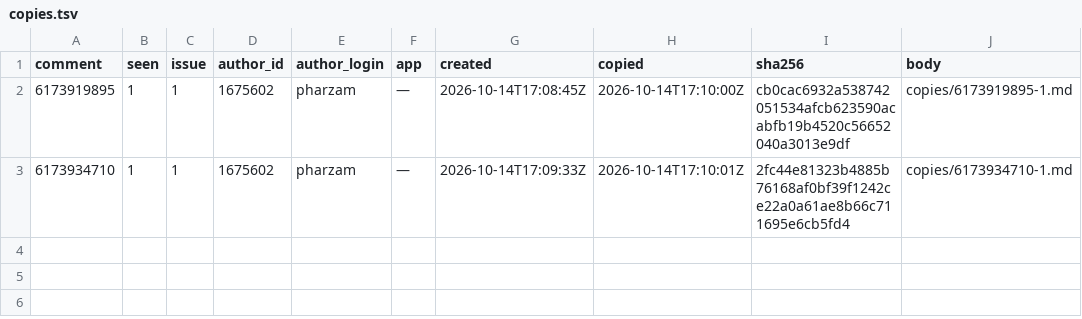
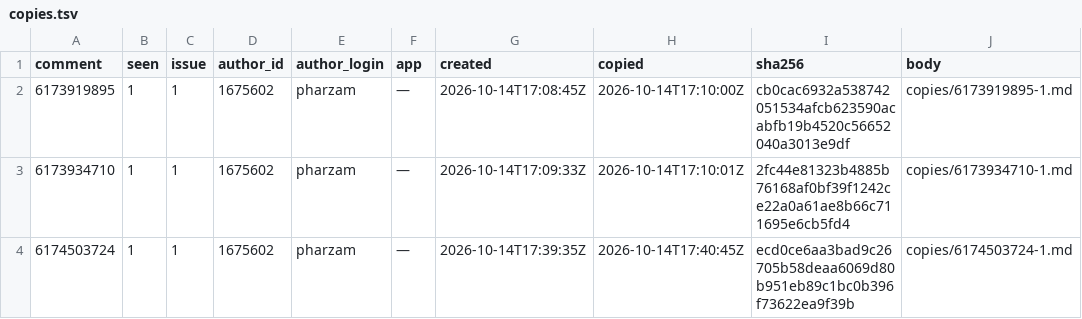
Before and after one commit to pharzam/layup-uat-m2d, a TSV file: copies.tsv, drawn as a sheet; the diff names each change by its address in the sheet, - before the commit and + after, or states it on an @@ line.

```diff
--- a/copies.tsv
+++ b/copies.tsv
+row 4: 6174503724 | 1 | 1 | 1675602 | pharzam | — | 2026-10-14T17:39:35Z | 2026-10-14T17:40:45Z | ecd0ce6aa3bad9c26705b58deaa6069d80b951eb89c1bc0b396f73622ea9f39b | copies/6174503724-1.md
```
Also changed, not shown: 1 other file.
